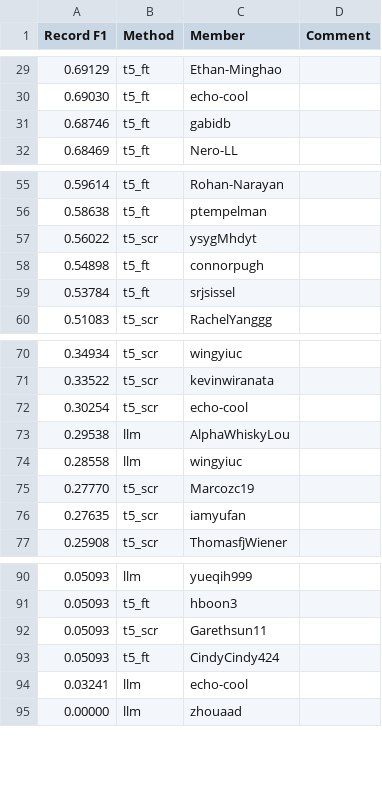
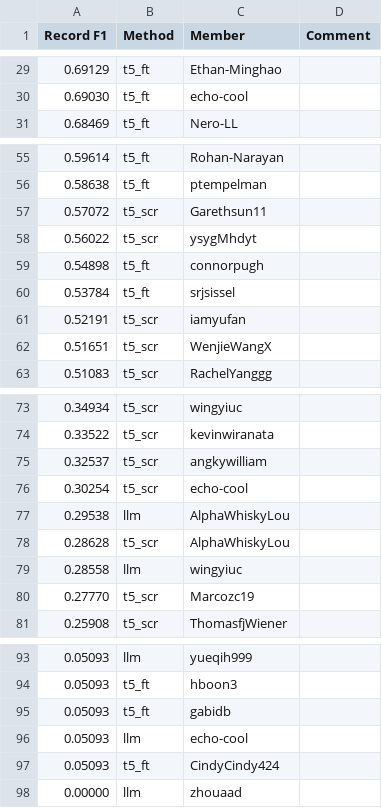
Before and after one commit to cornell-cs5740-sp24/leaderboards, a CSV file: a4/leaderboard_a4.csv, drawn as a sheet; only a part is shown, gaps mark what is left out; removed rows and columns are numbered as before the commit, all else as after; the diff covers the shown part only; the diff names each change by its address in the sheet, - before the commit and + after, or states it on an @@ line.

Commit message:
Leaderboard Update

```diff
--- a/a4/leaderboard_a4.csv
+++ b/a4/leaderboard_a4.csv
-row 31: 0.68746 | t5_ft | gabidb
+row 57: 0.57072 | t5_scr | Garethsun11
+row 61: 0.52191 | t5_scr | iamyufan
+row 62: 0.51651 | t5_scr | WenjieWangX
+row 75: 0.32537 | t5_scr | angkywilliam
+row 78: 0.28628 | t5_scr | AlphaWhiskyLou
-row 76: 0.27635 | t5_scr | iamyufan
-B95 (Method): t5_scr
+B95 (Method): t5_ft
-C95 (Member): Garethsun11
+C95 (Member): gabidb
+row 96: 0.05093 | llm | echo-cool
-row 94: 0.03241 | llm | echo-cool
```
Also changed, not shown: 1 added row and 4 removed rows elsewhere in this file.
